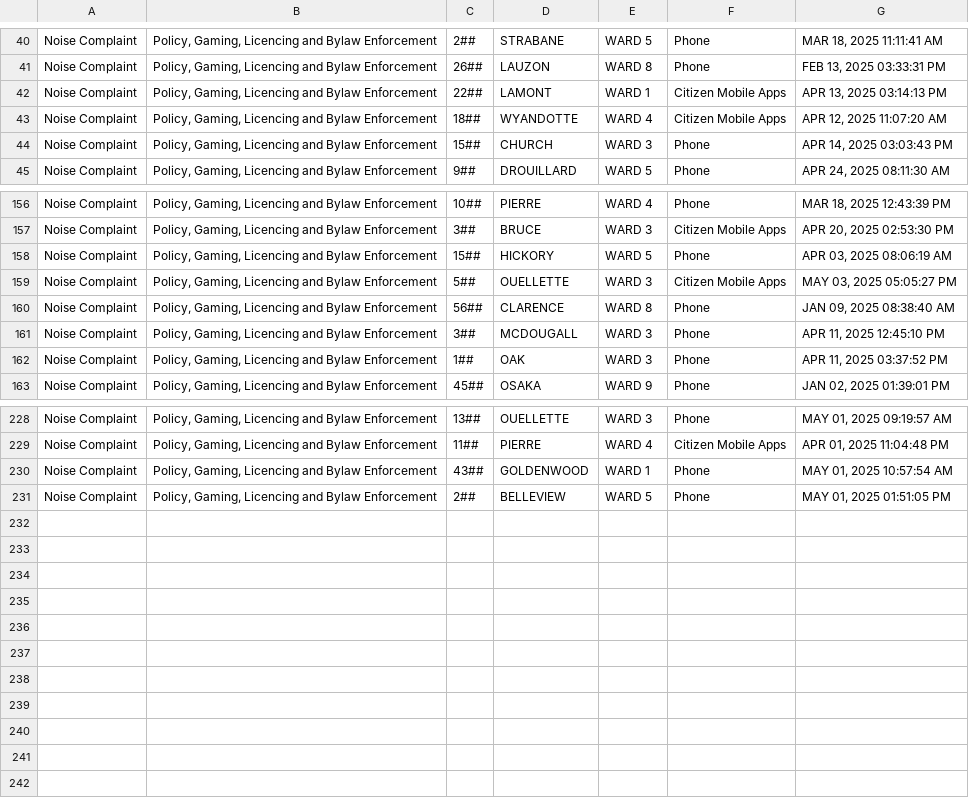
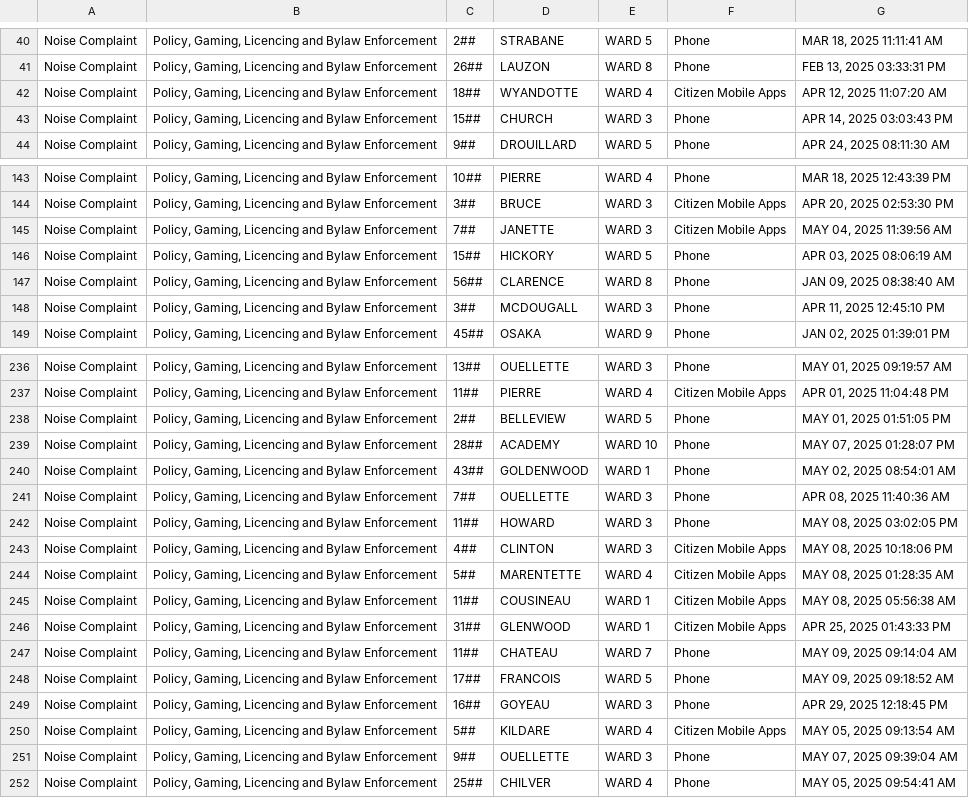
Before and after one commit to dntiontk/windsor-opendata, a CSV file: raw/uncategorized/Noise_YTD.csv, drawn as a sheet; only a part is shown, gaps mark what is left out; the diff covers the shown part only.

```diff
--- a/raw/uncategorized/Noise_YTD.csv
+++ b/raw/uncategorized/Noise_YTD.csv
@@ -41,3 +41,2 @@
 "Noise Complaint","Policy, Gaming, Licencing and Bylaw Enforcement","26##","LAUZON","WARD 8","Phone","FEB 13, 2025 03:33:31 PM"
-"Noise Complaint","Policy, Gaming, Licencing and Bylaw Enforcement","22##","LAMONT","WARD 1","Citizen Mobile Apps","APR 13, 2025 03:14:13 PM"
 "Noise Complaint","Policy, Gaming, Licencing and Bylaw Enforcement","18##","WYANDOTTE","WARD 4","Citizen Mobile Apps","APR 12, 2025 11:07:20 AM"
@@ -157,7 +144,6 @@
 "Noise Complaint","Policy, Gaming, Licencing and Bylaw Enforcement","3##","BRUCE","WARD 3","Citizen Mobile Apps","APR 20, 2025 02:53:30 PM"
+"Noise Complaint","Policy, Gaming, Licencing and Bylaw Enforcement","7##","JANETTE","WARD 3","Citizen Mobile Apps","MAY 04, 2025 11:39:56 AM"
 "Noise Complaint","Policy, Gaming, Licencing and Bylaw Enforcement","15##","HICKORY","WARD 5","Phone","APR 03, 2025 08:06:19 AM"
-"Noise Complaint","Policy, Gaming, Licencing and Bylaw Enforcement","5##","OUELLETTE","WARD 3","Citizen Mobile Apps","MAY 03, 2025 05:05:27 PM"
 "Noise Complaint","Policy, Gaming, Licencing and Bylaw Enforcement","56##","CLARENCE","WARD 8","Phone","JAN 09, 2025 08:38:40 AM"
 "Noise Complaint","Policy, Gaming, Licencing and Bylaw Enforcement","3##","MCDOUGALL","WARD 3","Phone","APR 11, 2025 12:45:10 PM"
-"Noise Complaint","Policy, Gaming, Licencing and Bylaw Enforcement","1##","OAK","WARD 3","Phone","APR 11, 2025 03:37:52 PM"
 "Noise Complaint","Policy, Gaming, Licencing and Bylaw Enforcement","45##","OSAKA","WARD 9","Phone","JAN 02, 2025 01:39:01 PM"
@@ -229,3 +237,16 @@
 "Noise Complaint","Policy, Gaming, Licencing and Bylaw Enforcement","11##","PIERRE","WARD 4","Citizen Mobile Apps","APR 01, 2025 11:04:48 PM"
-"Noise Complaint","Policy, Gaming, Licencing and Bylaw Enforcement","43##","GOLDENWOOD","WARD 1","Phone","MAY 01, 2025 10:57:54 AM"
 "Noise Complaint","Policy, Gaming, Licencing and Bylaw Enforcement","2##","BELLEVIEW","WARD 5","Phone","MAY 01, 2025 01:51:05 PM"
+"Noise Complaint","Policy, Gaming, Licencing and Bylaw Enforcement","28##","ACADEMY","WARD 10","Phone","MAY 07, 2025 01:28:07 PM"
+"Noise Complaint","Policy, Gaming, Licencing and Bylaw Enforcement","43##","GOLDENWOOD","WARD 1","Phone","MAY 02, 2025 08:54:01 AM"
+"Noise Complaint","Policy, Gaming, Licencing and Bylaw Enforcement","7##","OUELLETTE","WARD 3","Phone","APR 08, 2025 11:40:36 AM"
+"Noise Complaint","Policy, Gaming, Licencing and Bylaw Enforcement","11##","HOWARD","WARD 3","Phone","MAY 08, 2025 03:02:05 PM"
+"Noise Complaint","Policy, Gaming, Licencing and Bylaw Enforcement","4##","CLINTON","WARD 3","Citizen Mobile Apps","MAY 08, 2025 10:18:06 PM"
+"Noise Complaint","Policy, Gaming, Licencing and Bylaw Enforcement","5##","MARENTETTE","WARD 4","Citizen Mobile Apps","MAY 08, 2025 01:28:35 AM"
+"Noise Complaint","Policy, Gaming, Licencing and Bylaw Enforcement","11##","COUSINEAU","WARD 1","Citizen Mobile Apps","MAY 08, 2025 05:56:38 AM"
+"Noise Complaint","Policy, Gaming, Licencing and Bylaw Enforcement","31##","GLENWOOD","WARD 1","Citizen Mobile Apps","APR 25, 2025 01:43:33 PM"
+"Noise Complaint","Policy, Gaming, Licencing and Bylaw Enforcement","11##","CHATEAU","WARD 7","Phone","MAY 09, 2025 09:14:04 AM"
+"Noise Complaint","Policy, Gaming, Licencing and Bylaw Enforcement","17##","FRANCOIS","WARD 5","Phone","MAY 09, 2025 09:18:52 AM"
+"Noise Complaint","Policy, Gaming, Licencing and Bylaw Enforcement","16##","GOYEAU","WARD 3","Phone","APR 29, 2025 12:18:45 PM"
+"Noise Complaint","Policy, Gaming, Licencing and Bylaw Enforcement","5##","KILDARE","WARD 4","Citizen Mobile Apps","MAY 05, 2025 09:13:54 AM"
+"Noise Complaint","Policy, Gaming, Licencing and Bylaw Enforcement","9##","OUELLETTE","WARD 3","Phone","MAY 07, 2025 09:39:04 AM"
+"Noise Complaint","Policy, Gaming, Licencing and Bylaw Enforcement","25##","CHILVER","WARD 4","Phone","MAY 05, 2025 09:54:41 AM"
```
Also changed, not shown: 10 added rows and 9 moved rows elsewhere in this file, raw/parking/3Day_Parking_Infraction_YTD.csv, raw/parks-and-trails/Parks_Maintenance_YTD.csv, 38 other files.
